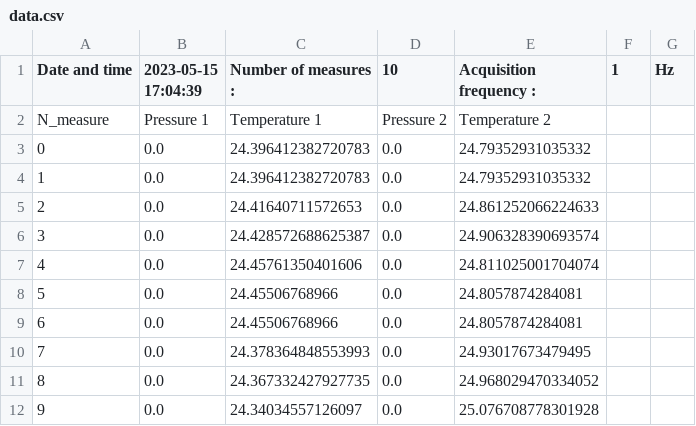
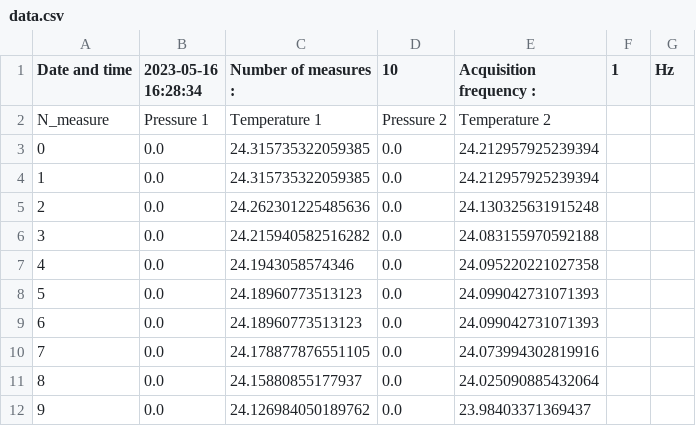
Before and after one commit to henri-avec-un-i/UPC_internship_RPI, a CSV file: data.csv, drawn as a sheet.

```diff
--- a/data.csv
+++ b/data.csv
@@ -1,12 +1,12 @@
-Date and time,2023-05-15 17:04:39,Number of measures : ,10,Acquisition frequency : ,1,Hz
+Date and time,2023-05-16 16:28:34,Number of measures : ,10,Acquisition frequency : ,1,Hz
 N_measure,Pressure 1,Temperature 1,Pressure 2,Temperature 2
-0,0.0,24.396412382720783,0.0,24.79352931035332
-1,0.0,24.396412382720783,0.0,24.79352931035332
-2,0.0,24.41640711572653,0.0,24.861252066224633
-3,0.0,24.428572688625387,0.0,24.906328390693574
-4,0.0,24.45761350401606,0.0,24.811025001704074
-5,0.0,24.45506768966,0.0,24.8057874284081
-6,0.0,24.45506768966,0.0,24.8057874284081
-7,0.0,24.378364848553993,0.0,24.93017673479495
-8,0.0,24.367332427927735,0.0,24.968029470334052
-9,0.0,24.34034557126097,0.0,25.076708778301928
+0,0.0,24.315735322059385,0.0,24.212957925239394
+1,0.0,24.315735322059385,0.0,24.212957925239394
+2,0.0,24.262301225485636,0.0,24.130325631915248
+3,0.0,24.215940582516282,0.0,24.083155970592188
+4,0.0,24.1943058574346,0.0,24.095220221027358
+5,0.0,24.18960773513123,0.0,24.099042731071393
+6,0.0,24.18960773513123,0.0,24.099042731071393
+7,0.0,24.178877876551105,0.0,24.073994302819916
+8,0.0,24.15880855177937,0.0,24.025090885432064
+9,0.0,24.126984050189762,0.0,23.98403371369437
```
Also changed, not shown: 26 other files.
